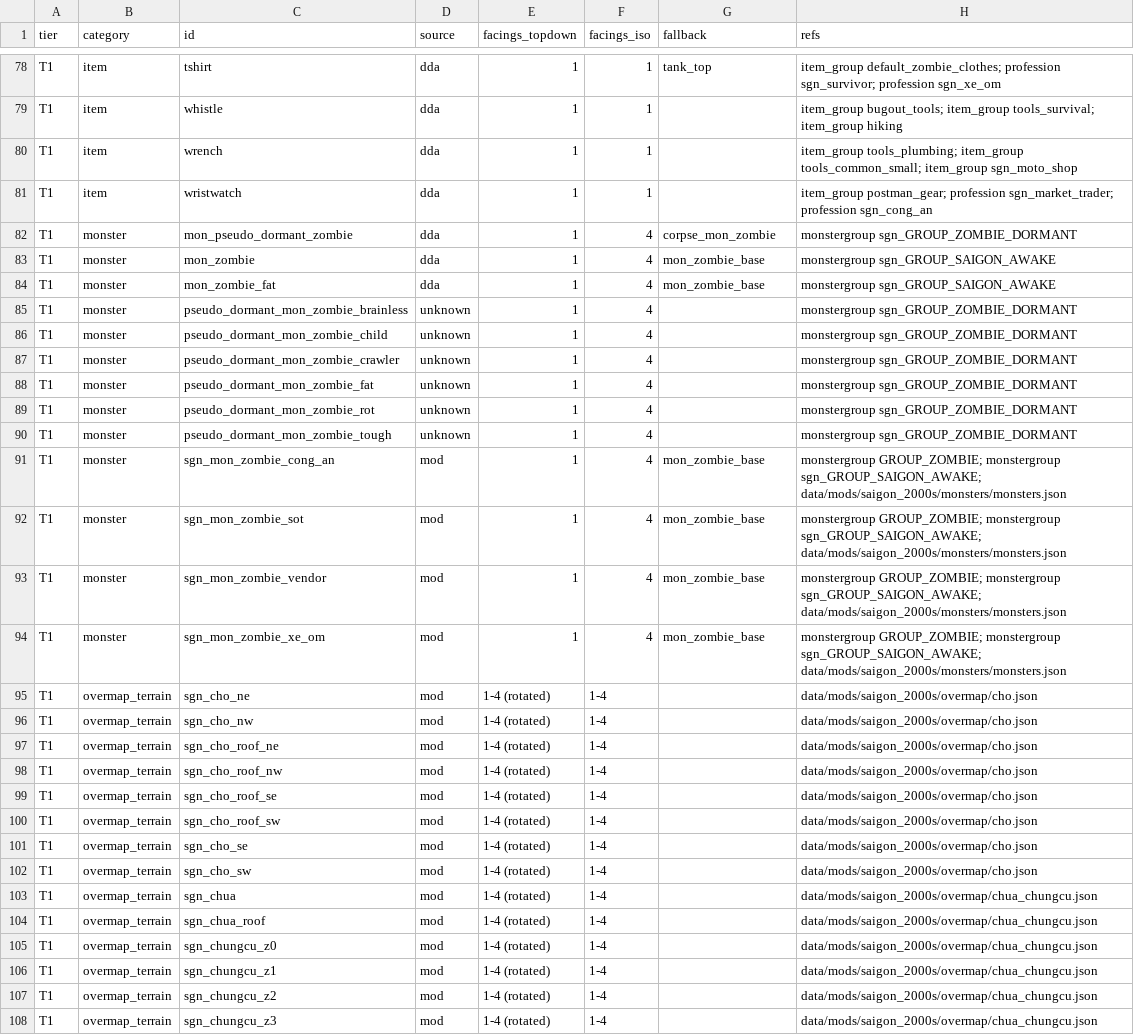
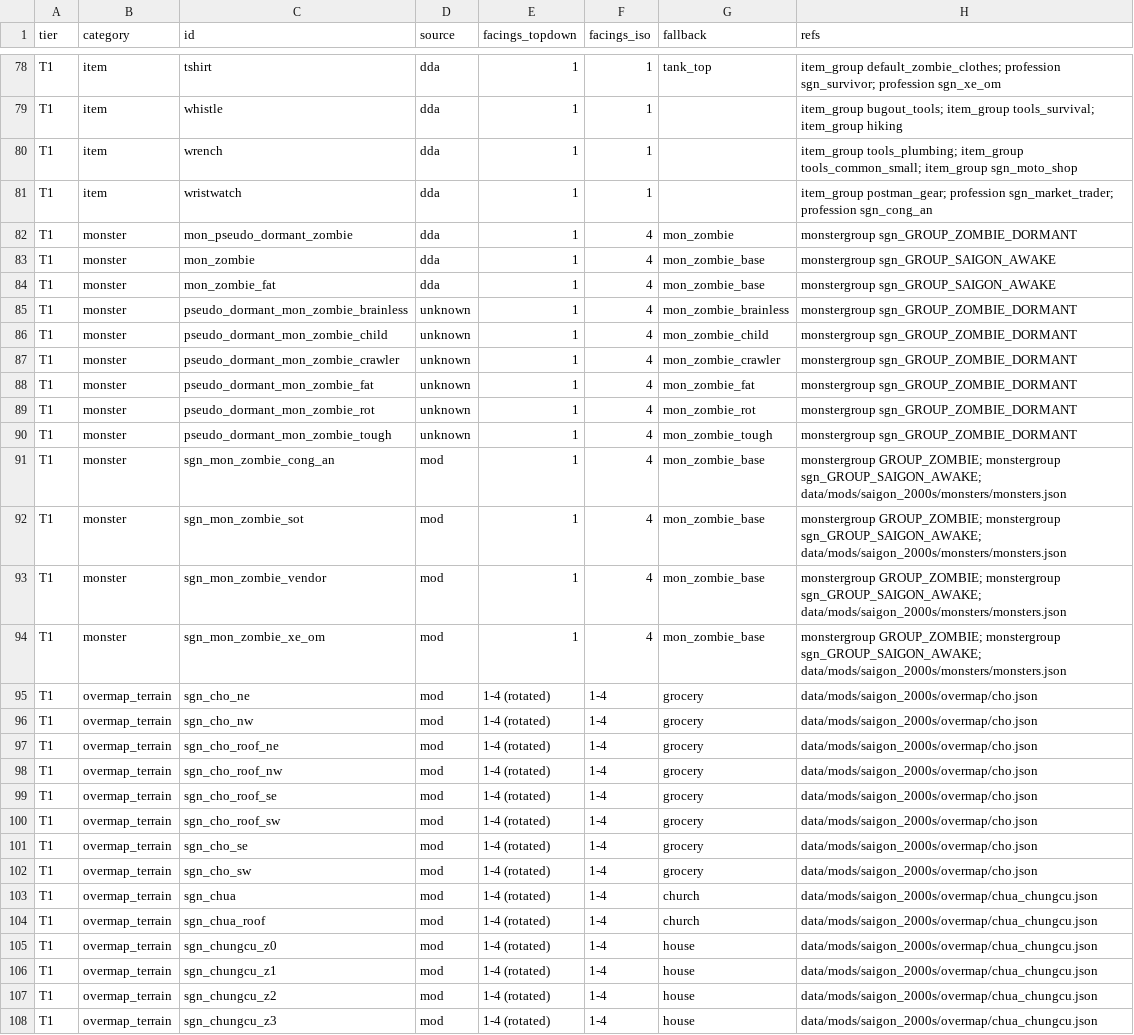
Before and after one commit to andy1912/Cataclysm-DDA, a CSV file: doc/saigon/art/manifest.csv, drawn as a sheet; only a part is shown, gaps mark what is left out; the diff covers the shown part only.

```diff
--- a/doc/saigon/art/manifest.csv
+++ b/doc/saigon/art/manifest.csv
@@ -81,11 +81,11 @@ T1,item,wrench,dda,1,1,,item_group tools_plumbing; item_group tools_common_small
 T1,item,wristwatch,dda,1,1,,item_group postman_gear; profession sgn_market_trader; profession sgn_cong_an
-T1,monster,mon_pseudo_dormant_zombie,dda,1,4,corpse_mon_zombie,monstergroup sgn_GROUP_ZOMBIE_DORMANT
+T1,monster,mon_pseudo_dormant_zombie,dda,1,4,mon_zombie,monstergroup sgn_GROUP_ZOMBIE_DORMANT
 T1,monster,mon_zombie,dda,1,4,mon_zombie_base,monstergroup sgn_GROUP_SAIGON_AWAKE
 T1,monster,mon_zombie_fat,dda,1,4,mon_zombie_base,monstergroup sgn_GROUP_SAIGON_AWAKE
-T1,monster,pseudo_dormant_mon_zombie_brainless,unknown,1,4,,monstergroup sgn_GROUP_ZOMBIE_DORMANT
-T1,monster,pseudo_dormant_mon_zombie_child,unknown,1,4,,monstergroup sgn_GROUP_ZOMBIE_DORMANT
-T1,monster,pseudo_dormant_mon_zombie_crawler,unknown,1,4,,monstergroup sgn_GROUP_ZOMBIE_DORMANT
-T1,monster,pseudo_dormant_mon_zombie_fat,unknown,1,4,,monstergroup sgn_GROUP_ZOMBIE_DORMANT
-T1,monster,pseudo_dormant_mon_zombie_rot,unknown,1,4,,monstergroup sgn_GROUP_ZOMBIE_DORMANT
-T1,monster,pseudo_dormant_mon_zombie_tough,unknown,1,4,,monstergroup sgn_GROUP_ZOMBIE_DORMANT
+T1,monster,pseudo_dormant_mon_zombie_brainless,unknown,1,4,mon_zombie_brainless,monstergroup sgn_GROUP_ZOMBIE_DORMANT
+T1,monster,pseudo_dormant_mon_zombie_child,unknown,1,4,mon_zombie_child,monstergroup sgn_GROUP_ZOMBIE_DORMANT
+T1,monster,pseudo_dormant_mon_zombie_crawler,unknown,1,4,mon_zombie_crawler,monstergroup sgn_GROUP_ZOMBIE_DORMANT
+T1,monster,pseudo_dormant_mon_zombie_fat,unknown,1,4,mon_zombie_fat,monstergroup sgn_GROUP_ZOMBIE_DORMANT
+T1,monster,pseudo_dormant_mon_zombie_rot,unknown,1,4,mon_zombie_rot,monstergroup sgn_GROUP_ZOMBIE_DORMANT
+T1,monster,pseudo_dormant_mon_zombie_tough,unknown,1,4,mon_zombie_tough,monstergroup sgn_GROUP_ZOMBIE_DORMANT
 T1,monster,sgn_mon_zombie_cong_an,mod,1,4,mon_zombie_base,monstergroup GROUP_ZOMBIE; monstergroup sgn_GROUP_SAIGON_AWAKE; data/mods/saigon_2000s/monsters/monsters.json
@@ -94,15 +94,15 @@ T1,monster,sgn_mon_zombie_vendor,mod,1,4,mon_zombie_base,monstergroup GROUP_ZOMB
 T1,monster,sgn_mon_zombie_xe_om,mod,1,4,mon_zombie_base,monstergroup GROUP_ZOMBIE; monstergroup sgn_GROUP_SAIGON_AWAKE; data/mods/saigon_2000s/monsters/monsters.json
-T1,overmap_terrain,sgn_cho_ne,mod,1-4 (rotated),1-4,,data/mods/saigon_2000s/overmap/cho.json
-T1,overmap_terrain,sgn_cho_nw,mod,1-4 (rotated),1-4,,data/mods/saigon_2000s/overmap/cho.json
-T1,overmap_terrain,sgn_cho_roof_ne,mod,1-4 (rotated),1-4,,data/mods/saigon_2000s/overmap/cho.json
-T1,overmap_terrain,sgn_cho_roof_nw,mod,1-4 (rotated),1-4,,data/mods/saigon_2000s/overmap/cho.json
-T1,overmap_terrain,sgn_cho_roof_se,mod,1-4 (rotated),1-4,,data/mods/saigon_2000s/overmap/cho.json
-T1,overmap_terrain,sgn_cho_roof_sw,mod,1-4 (rotated),1-4,,data/mods/saigon_2000s/overmap/cho.json
-T1,overmap_terrain,sgn_cho_se,mod,1-4 (rotated),1-4,,data/mods/saigon_2000s/overmap/cho.json
-T1,overmap_terrain,sgn_cho_sw,mod,1-4 (rotated),1-4,,data/mods/saigon_2000s/overmap/cho.json
-T1,overmap_terrain,sgn_chua,mod,1-4 (rotated),1-4,,data/mods/saigon_2000s/overmap/chua_chungcu.json
-T1,overmap_terrain,sgn_chua_roof,mod,1-4 (rotated),1-4,,data/mods/saigon_2000s/overmap/chua_chungcu.json
-T1,overmap_terrain,sgn_chungcu_z0,mod,1-4 (rotated),1-4,,data/mods/saigon_2000s/overmap/chua_chungcu.json
-T1,overmap_terrain,sgn_chungcu_z1,mod,1-4 (rotated),1-4,,data/mods/saigon_2000s/overmap/chua_chungcu.json
-T1,overmap_terrain,sgn_chungcu_z2,mod,1-4 (rotated),1-4,,data/mods/saigon_2000s/overmap/chua_chungcu.json
-T1,overmap_terrain,sgn_chungcu_z3,mod,1-4 (rotated),1-4,,data/mods/saigon_2000s/overmap/chua_chungcu.json
+T1,overmap_terrain,sgn_cho_ne,mod,1-4 (rotated),1-4,grocery,data/mods/saigon_2000s/overmap/cho.json
+T1,overmap_terrain,sgn_cho_nw,mod,1-4 (rotated),1-4,grocery,data/mods/saigon_2000s/overmap/cho.json
+T1,overmap_terrain,sgn_cho_roof_ne,mod,1-4 (rotated),1-4,grocery,data/mods/saigon_2000s/overmap/cho.json
+T1,overmap_terrain,sgn_cho_roof_nw,mod,1-4 (rotated),1-4,grocery,data/mods/saigon_2000s/overmap/cho.json
+T1,overmap_terrain,sgn_cho_roof_se,mod,1-4 (rotated),1-4,grocery,data/mods/saigon_2000s/overmap/cho.json
+T1,overmap_terrain,sgn_cho_roof_sw,mod,1-4 (rotated),1-4,grocery,data/mods/saigon_2000s/overmap/cho.json
+T1,overmap_terrain,sgn_cho_se,mod,1-4 (rotated),1-4,grocery,data/mods/saigon_2000s/overmap/cho.json
+T1,overmap_terrain,sgn_cho_sw,mod,1-4 (rotated),1-4,grocery,data/mods/saigon_2000s/overmap/cho.json
+T1,overmap_terrain,sgn_chua,mod,1-4 (rotated),1-4,church,data/mods/saigon_2000s/overmap/chua_chungcu.json
+T1,overmap_terrain,sgn_chua_roof,mod,1-4 (rotated),1-4,church,data/mods/saigon_2000s/overmap/chua_chungcu.json
+T1,overmap_terrain,sgn_chungcu_z0,mod,1-4 (rotated),1-4,house,data/mods/saigon_2000s/overmap/chua_chungcu.json
+T1,overmap_terrain,sgn_chungcu_z1,mod,1-4 (rotated),1-4,house,data/mods/saigon_2000s/overmap/chua_chungcu.json
+T1,overmap_terrain,sgn_chungcu_z2,mod,1-4 (rotated),1-4,house,data/mods/saigon_2000s/overmap/chua_chungcu.json
+T1,overmap_terrain,sgn_chungcu_z3,mod,1-4 (rotated),1-4,house,data/mods/saigon_2000s/overmap/chua_chungcu.json
```
Also changed, not shown: 10 edited cells elsewhere in this file, 7 other files.
